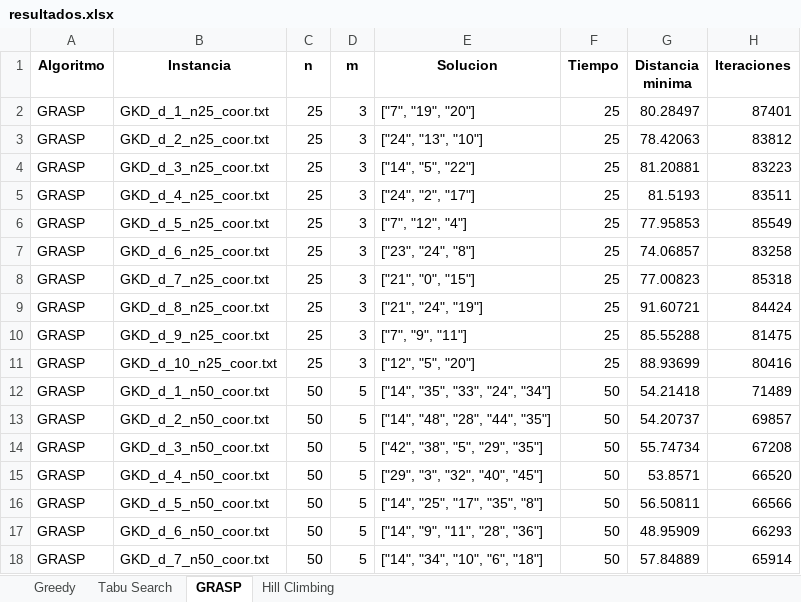
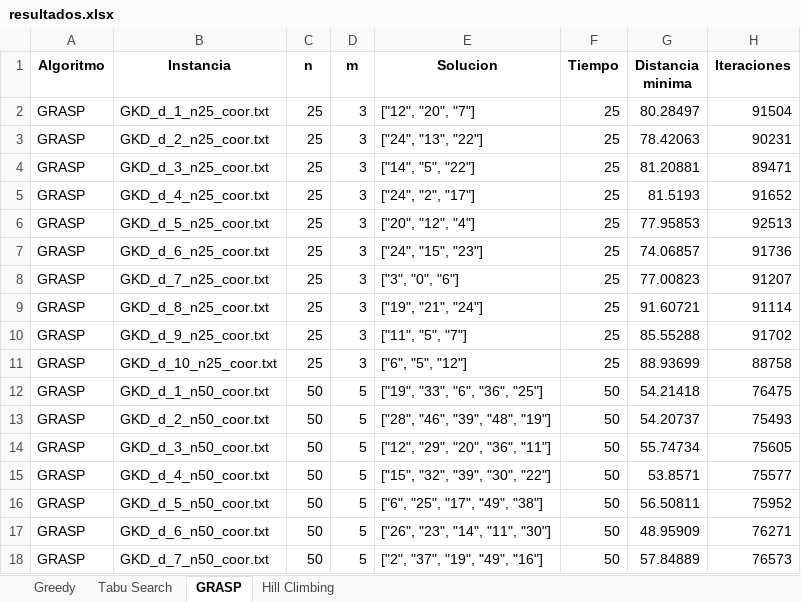
Before and after one commit to merguijarrog/mdp, an Excel workbook: src/resultados.xlsx, sheet GRASP, drawn as a sheet; only a part is shown; values as stored, in another font and other column widths than the file's, no borders; the diff covers the shown part only; the diff names each change by its address in the sheet, - before the commit and + after, or states it on an @@ line.

```diff
--- a/src/resultados.xlsx (sheet GRASP)
+++ b/src/resultados.xlsx (sheet GRASP)
-E2 (Solucion): ["7", "19", "20"]
+E2 (Solucion): ["12", "20", "7"]
-H2 (Iteraciones): 87401
+H2 (Iteraciones): 91504
-E3 (Solucion): ["24", "13", "10"]
+E3 (Solucion): ["24", "13", "22"]
-H3 (Iteraciones): 83812
+H3 (Iteraciones): 90231
-H4 (Iteraciones): 83223
+H4 (Iteraciones): 89471
-H5 (Iteraciones): 83511
+H5 (Iteraciones): 91652
-E6 (Solucion): ["7", "12", "4"]
+E6 (Solucion): ["20", "12", "4"]
-H6 (Iteraciones): 85549
+H6 (Iteraciones): 92513
-E7 (Solucion): ["23", "24", "8"]
+E7 (Solucion): ["24", "15", "23"]
-H7 (Iteraciones): 83258
+H7 (Iteraciones): 91736
-E8 (Solucion): ["21", "0", "15"]
+E8 (Solucion): ["3", "0", "6"]
-H8 (Iteraciones): 85318
+H8 (Iteraciones): 91207
-E9 (Solucion): ["21", "24", "19"]
+E9 (Solucion): ["19", "21", "24"]
-H9 (Iteraciones): 84424
+H9 (Iteraciones): 91114
-E10 (Solucion): ["7", "9", "11"]
+E10 (Solucion): ["11", "5", "7"]
-H10 (Iteraciones): 81475
+H10 (Iteraciones): 91702
-E11 (Solucion): ["12", "5", "20"]
+E11 (Solucion): ["6", "5", "12"]
-H11 (Iteraciones): 80416
+H11 (Iteraciones): 88758
-E12 (Solucion): ["14", "35", "33", "24", "34"]
+E12 (Solucion): ["19", "33", "6", "36", "25"]
-H12 (Iteraciones): 71489
+H12 (Iteraciones): 76475
-E13 (Solucion): ["14", "48", "28", "44", "35"]
+E13 (Solucion): ["28", "46", "39", "48", "19"]
-H13 (Iteraciones): 69857
+H13 (Iteraciones): 75493
-E14 (Solucion): ["42", "38", "5", "29", "35"]
+E14 (Solucion): ["12", "29", "20", "36", "11"]
-H14 (Iteraciones): 67208
+H14 (Iteraciones): 75605
-E15 (Solucion): ["29", "3", "32", "40", "45"]
+E15 (Solucion): ["15", "32", "39", "30", "22"]
-H15 (Iteraciones): 66520
+H15 (Iteraciones): 75577
-E16 (Solucion): ["14", "25", "17", "35", "8"]
+E16 (Solucion): ["6", "25", "17", "49", "38"]
-H16 (Iteraciones): 66566
+H16 (Iteraciones): 75952
-E17 (Solucion): ["14", "9", "11", "28", "36"]
+E17 (Solucion): ["26", "23", "14", "11", "30"]
-H17 (Iteraciones): 66293
+H17 (Iteraciones): 76271
-E18 (Solucion): ["14", "34", "10", "6", "18"]
+E18 (Solucion): ["2", "37", "19", "49", "16"]
-H18 (Iteraciones): 65914
+H18 (Iteraciones): 76573
```
Also changed, not shown: 13 removed rows and 79 edited cells elsewhere in this sheet, sheet Tabu Search, sheet Hill Climbing, sheet Greedy, src/Comparacion_resultados.xlsx, 3 other files.
